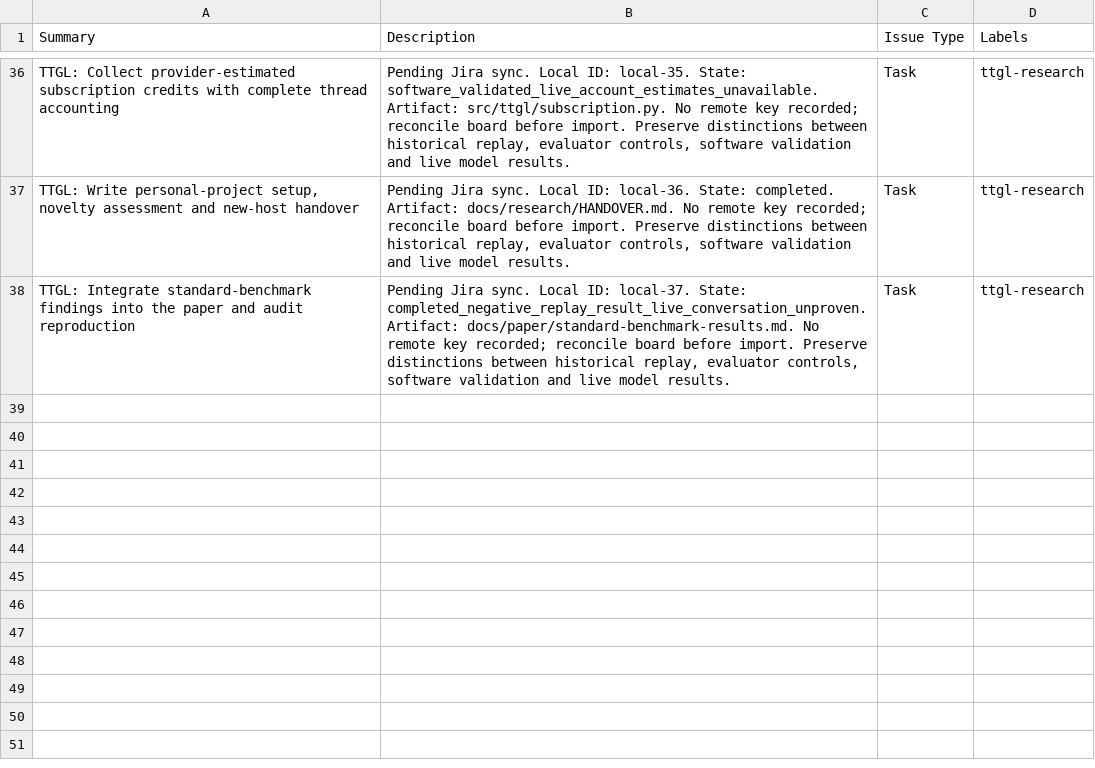
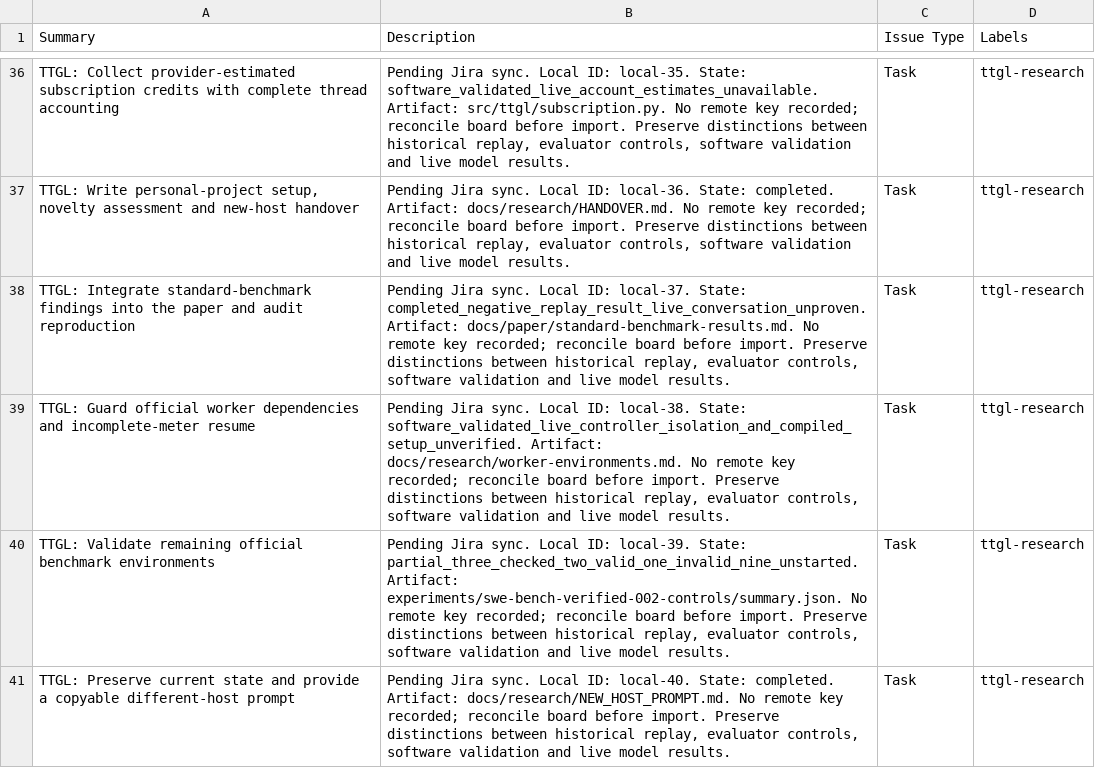
Before and after one commit to tenet-diver/TTGL, a CSV file: docs/research/jira-import.csv, drawn as a sheet; only a part is shown, gaps mark what is left out; the diff names each change by its address in the sheet, - before the commit and + after, or states it on an @@ line.

Commit message:
Archive older-host worker checks and hand over to current remote research

```diff
--- a/docs/research/jira-import.csv
+++ b/docs/research/jira-import.csv
+row 39: TTGL: Guard official worker dependencies and incomplete-meter resume | Pending Jira sync. Local ID: local-38. State: software_validated_live_controller_isolation_and_compiled_setup_unverified. Artifact: docs/research/worker-environments.md. No remote key recorded; reconcile board before import. Preserve distinctions between historical replay, evaluator controls, software validation and live model results. | Task | ttgl-research
+row 40: TTGL: Validate remaining official benchmark environments | Pending Jira sync. Local ID: local-39. State: partial_three_checked_two_valid_one_invalid_nine_unstarted. Artifact: experiments/swe-bench-verified-002-controls/summary.json. No remote key recorded; reconcile board before import. Preserve distinctions between historical replay, evaluator controls, software validation and live model results. | Task | ttgl-research
+row 41: TTGL: Preserve current state and provide a copyable different-host prompt | Pending Jira sync. Local ID: local-40. State: completed. Artifact: docs/research/NEW_HOST_PROMPT.md. No remote key recorded; reconcile board before import. Preserve distinctions between historical replay, evaluator controls, software validation and live model results. | Task | ttgl-research
```
Also changed, not shown: 39 other files.
